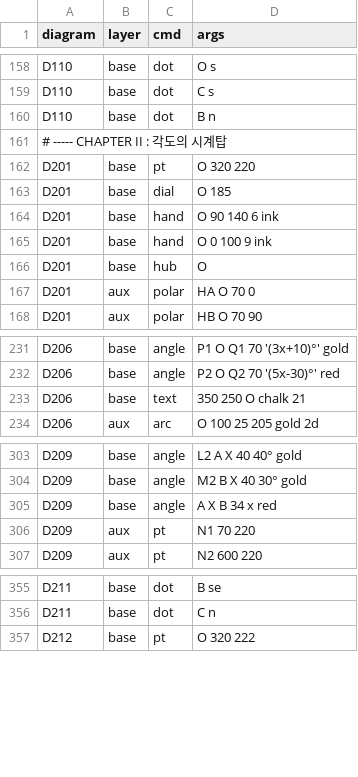
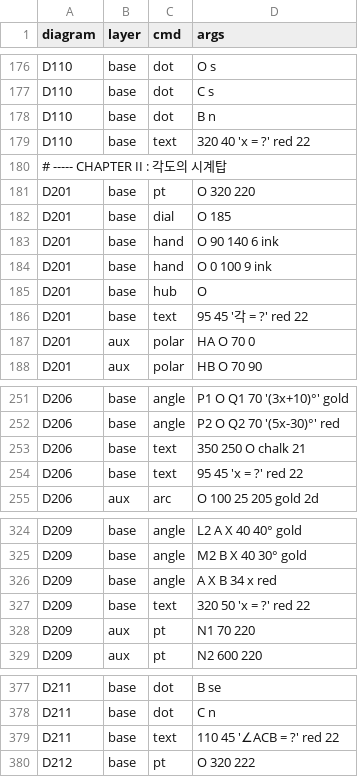
Before and after one commit to jsjin7371/dynamic-geometry-book, a CSV file: data/diagrams.csv, drawn as a sheet; only a part is shown, gaps mark what is left out; the diff covers the shown part only; the diff names each change by its address in the sheet, - before the commit and + after, or states it on an @@ line.

```diff
--- a/data/diagrams.csv
+++ b/data/diagrams.csv
+row 179: D110 | base | text | 320 40 'x = ?' red 22
+row 186: D201 | base | text | 95 45 '각 = ?' red 22
+row 254: D206 | base | text | 95 45 'x = ?' red 22
+row 327: D209 | base | text | 320 50 'x = ?' red 22
+row 379: D211 | base | text | 110 45 '∠ACB = ?' red 22
```
Also changed, not shown: 25 added rows elsewhere in this file, data/misconceptions.csv, data/puzzles.csv, 1 other file.
